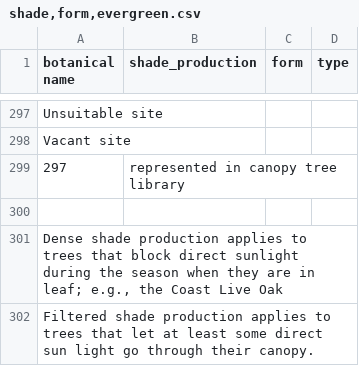
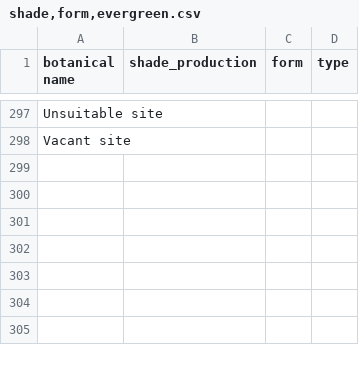
Before and after one commit to Public-Tree-Map/public-tree-map-data-pipeline, a CSV file: data/shade,form,evergreen.csv, drawn as a sheet; only a part is shown, gaps mark what is left out.

Commit message:
Update shade,form,evergreen.csv
removed non-data content

```diff
--- a/data/shade,form,evergreen.csv
+++ b/data/shade,form,evergreen.csv
@@ -298,5 +298 @@ Unsuitable site,,,
 Vacant site,,,
-297,represented in canopy tree library,,
-,,,
-"Dense shade production applies to trees that block direct sunlight during the season when they are in leaf; e.g., the Coast Live Oak",,,
-Filtered shade production applies to trees that let at least some direct sun light go through their canopy.,,,
```
